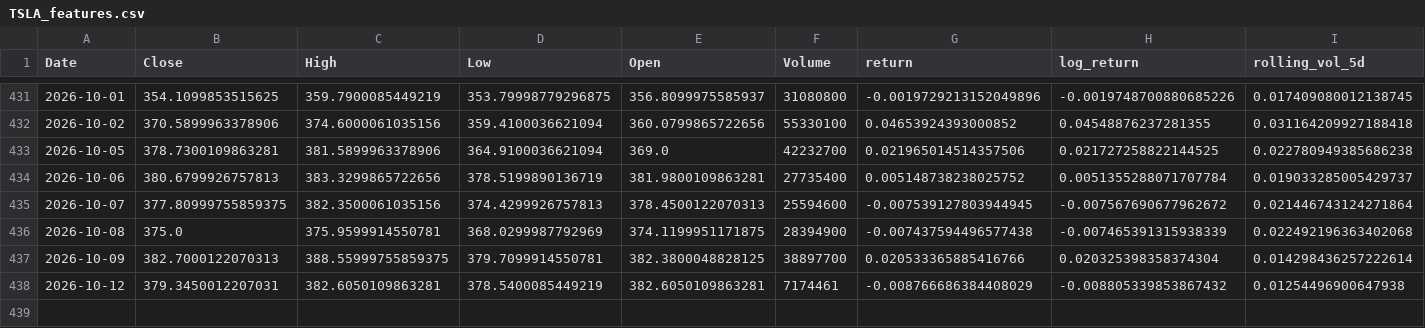
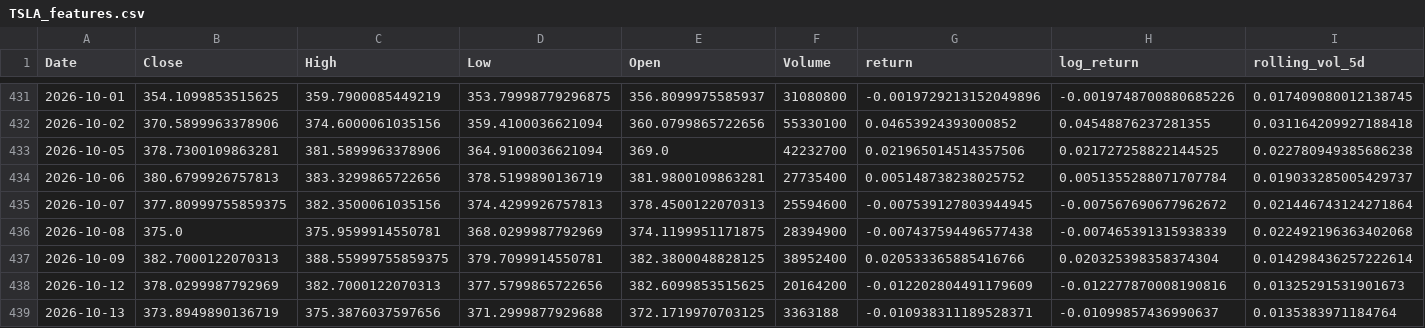
Before and after one commit to debasis-mallick/Market-risk-engine, a CSV file: data/processed/TSLA_features.csv, drawn as a sheet; only a part is shown, gaps mark what is left out; rows hold the shown columns only; the diff covers the shown part only; the diff names each change by its address in the sheet, - before the commit and + after, or states it on an @@ line.

```diff
--- a/data/processed/TSLA_features.csv
+++ b/data/processed/TSLA_features.csv
-F437 (Volume): 38897700
+F437 (Volume): 38952400
-B438 (Close): 379.3450012207031
+B438 (Close): 378.0299987792969
-C438 (High): 382.6050109863281
+C438 (High): 382.7000122070313
-D438 (Low): 378.5400085449219
+D438 (Low): 377.5799865722656
-E438 (Open): 382.6050109863281
+E438 (Open): 382.6099853515625
-F438 (Volume): 7174461
+F438 (Volume): 20164200
-G438 (return): -0.008766686384408029
+G438 (return): -0.012202804491179609
-H438 (log_return): -0.008805339853867432
+H438 (log_return): -0.012277870008190816
-I438 (rolling_vol_5d): 0.01254496900647938
+I438 (rolling_vol_5d): 0.01325291531901673
+row 439: 2026-10-13 | 373.8949890136719 | 375.3876037597656 | 371.2999877929688 | 372.1719970703125 | 3363188 | -0.010938311189528371 | -0.01099857436990637 | 0.0135383971184764
```
Also changed, not shown: 6 edited cells elsewhere in this file, data/processed/AAPL_features.csv, data/processed/GOOGL_features.csv, 1 other file.
